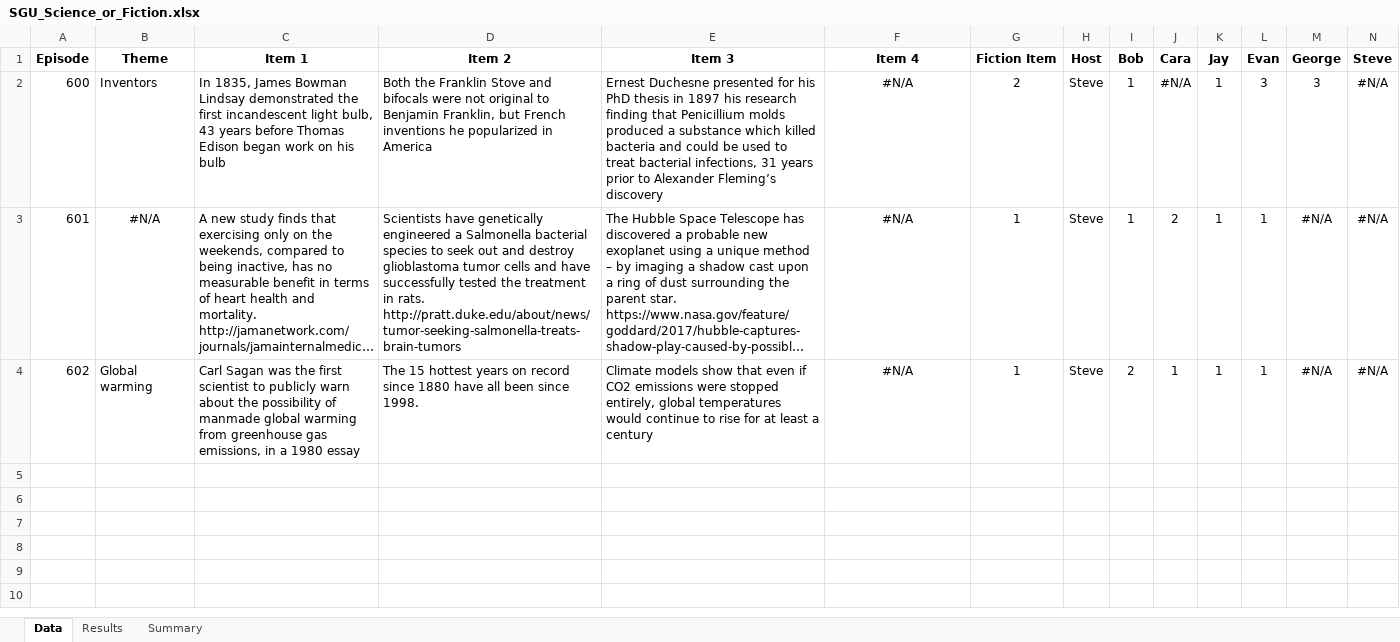
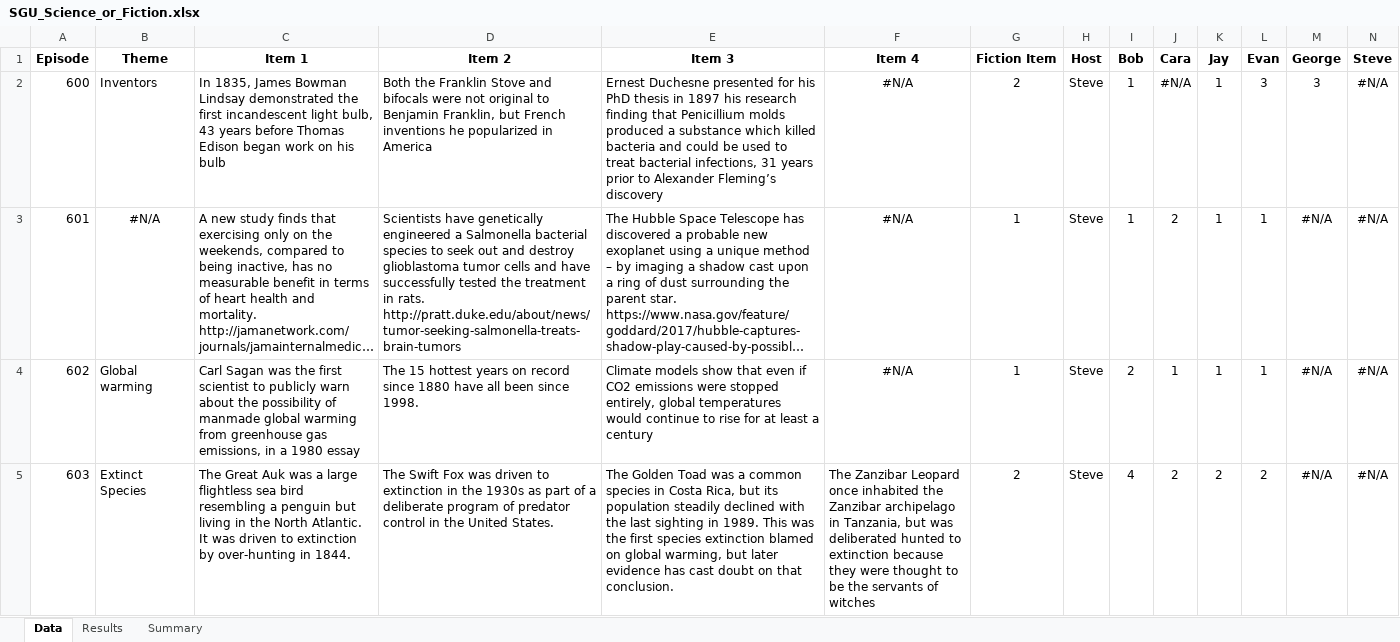
Before and after one commit to wayneheller/SGU_Science_or_Fiction, an Excel workbook: SGU_Science_or_Fiction.xlsx, sheet Data, drawn as a sheet; long unchanged cells end in …; values as stored, in another font and other column widths than the file's, no borders; the diff names each change by its address in the sheet, - before the commit and + after, or states it on an @@ line.

```diff
--- a/SGU_Science_or_Fiction.xlsx (sheet Data)
+++ b/SGU_Science_or_Fiction.xlsx (sheet Data)
+row 5: 603 | Extinct Species | The Great Auk was a large flightless sea bird resembling a penguin but living in the North Atlantic. It was driven to extinction by over-hunting in 1844. | The Swift Fox was driven to extinction in the 1930s as part of a deliberate program of predator control in the United States. | The Golden Toad was a common species in Costa Rica, but its population steadily declined with the last sighting in 1989. This was the first species extinction blamed on global warming, but later evidence has cast doubt on that conclusion. | The Zanzibar Leopard once inhabited the Zanzibar archipelago in Tanzania, but was deliberated hunted to extinction because they were thought to be the servants of witches | 2 | Steve | 4 | 2 | 2 | 2 | #N/A | #N/A
```
Also changed, not shown: sheet Results, sheet Summary, formulas that keep their value.
